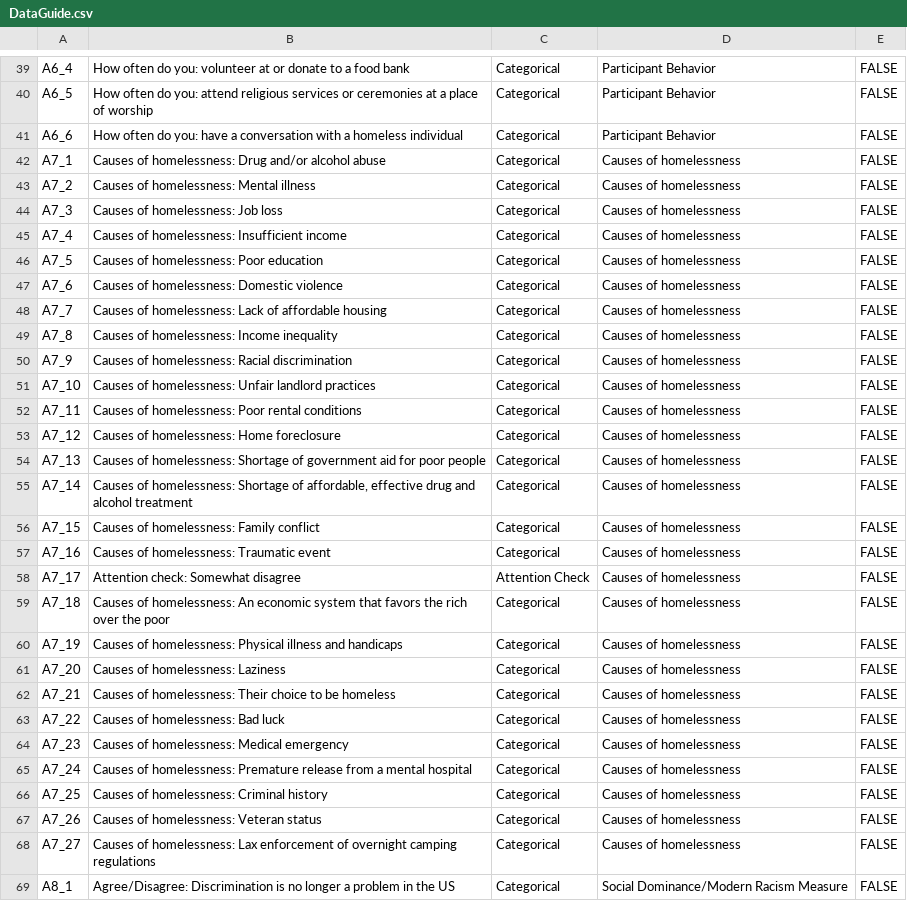
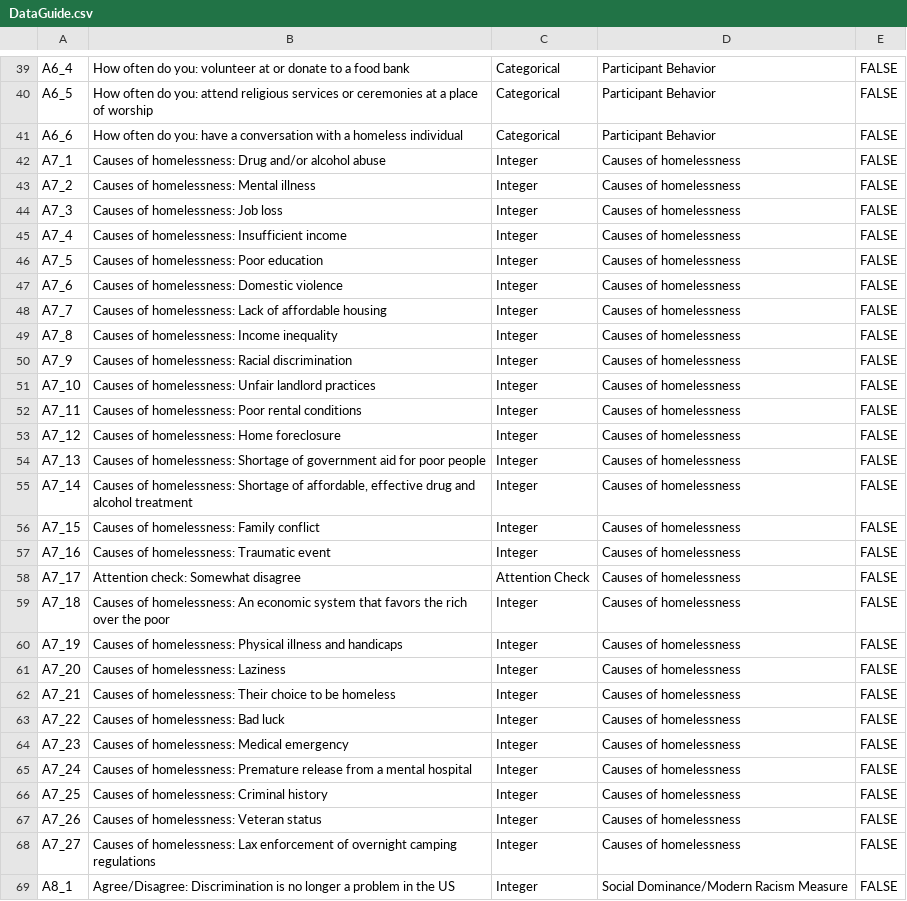
Before and after one commit to vancebee/CS614-F22, a CSV file: data/DataGuide.csv, drawn as a sheet; only a part is shown, gaps mark what is left out; the diff covers the shown part only.

```diff
--- a/data/DataGuide.csv
+++ b/data/DataGuide.csv
@@ -41,29 +41,29 @@ A6_5,How often do you: attend religious services or ceremonies at a place of wor
 A6_6,How often do you: have a conversation with a homeless individual,Categorical,Participant Behavior,FALSE
-A7_1,Causes of homelessness: Drug and/or alcohol abuse,Categorical,Causes of homelessness,FALSE
-A7_2,Causes of homelessness: Mental illness,Categorical,Causes of homelessness,FALSE
-A7_3,Causes of homelessness: Job loss,Categorical,Causes of homelessness,FALSE
-A7_4,Causes of homelessness: Insufficient income,Categorical,Causes of homelessness,FALSE
-A7_5,Causes of homelessness: Poor education,Categorical,Causes of homelessness,FALSE
-A7_6,Causes of homelessness: Domestic violence,Categorical,Causes of homelessness,FALSE
-A7_7,Causes of homelessness: Lack of affordable housing,Categorical,Causes of homelessness,FALSE
-A7_8,Causes of homelessness: Income inequality,Categorical,Causes of homelessness,FALSE
-A7_9,Causes of homelessness: Racial discrimination,Categorical,Causes of homelessness,FALSE
-A7_10,Causes of homelessness: Unfair landlord practices,Categorical,Causes of homelessness,FALSE
-A7_11,Causes of homelessness: Poor rental conditions,Categorical,Causes of homelessness,FALSE
-A7_12,Causes of homelessness: Home foreclosure,Categorical,Causes of homelessness,FALSE
-A7_13,Causes of homelessness: Shortage of government aid for poor people,Categorical,Causes of homelessness,FALSE
-A7_14,"Causes of homelessness: Shortage of affordable, effective drug and alcohol treatment",Categorical,Causes of homelessness,FALSE
-A7_15,Causes of homelessness: Family conflict,Categorical,Causes of homelessness,FALSE
-A7_16,Causes of homelessness: Traumatic event,Categorical,Causes of homelessness,FALSE
+A7_1,Causes of homelessness: Drug and/or alcohol abuse,Integer,Causes of homelessness,FALSE
+A7_2,Causes of homelessness: Mental illness,Integer,Causes of homelessness,FALSE
+A7_3,Causes of homelessness: Job loss,Integer,Causes of homelessness,FALSE
+A7_4,Causes of homelessness: Insufficient income,Integer,Causes of homelessness,FALSE
+A7_5,Causes of homelessness: Poor education,Integer,Causes of homelessness,FALSE
+A7_6,Causes of homelessness: Domestic violence,Integer,Causes of homelessness,FALSE
+A7_7,Causes of homelessness: Lack of affordable housing,Integer,Causes of homelessness,FALSE
+A7_8,Causes of homelessness: Income inequality,Integer,Causes of homelessness,FALSE
+A7_9,Causes of homelessness: Racial discrimination,Integer,Causes of homelessness,FALSE
+A7_10,Causes of homelessness: Unfair landlord practices,Integer,Causes of homelessness,FALSE
+A7_11,Causes of homelessness: Poor rental conditions,Integer,Causes of homelessness,FALSE
+A7_12,Causes of homelessness: Home foreclosure,Integer,Causes of homelessness,FALSE
+A7_13,Causes of homelessness: Shortage of government aid for poor people,Integer,Causes of homelessness,FALSE
+A7_14,"Causes of homelessness: Shortage of affordable, effective drug and alcohol treatment",Integer,Causes of homelessness,FALSE
+A7_15,Causes of homelessness: Family conflict,Integer,Causes of homelessness,FALSE
+A7_16,Causes of homelessness: Traumatic event,Integer,Causes of homelessness,FALSE
 A7_17,Attention check: Somewhat disagree,Attention Check,Causes of homelessness,FALSE
-A7_18,Causes of homelessness: An economic system that favors the rich over the poor,Categorical,Causes of homelessness,FALSE
-A7_19,Causes of homelessness: Physical illness and handicaps,Categorical,Causes of homelessness,FALSE
-A7_20,Causes of homelessness: Laziness,Categorical,Causes of homelessness,FALSE
-A7_21,Causes of homelessness: Their choice to be homeless,Categorical,Causes of homelessness,FALSE
-A7_22,Causes of homelessness: Bad luck,Categorical,Causes of homelessness,FALSE
-A7_23,Causes of homelessness: Medical emergency,Categorical,Causes of homelessness,FALSE
-A7_24,Causes of homelessness: Premature release from a mental hospital,Categorical,Causes of homelessness,FALSE
-A7_25,Causes of homelessness: Criminal history,Categorical,Causes of homelessness,FALSE
-A7_26,Causes of homelessness: Veteran status,Categorical,Causes of homelessness,FALSE
-A7_27,Causes of homelessness: Lax enforcement of overnight camping regulations,Categorical,Causes of homelessness,FALSE
-A8_1,Agree/Disagree: Discrimination is no longer a problem in the US,Categorical,Social Dominance/Modern Racism Measure,FALSE
+A7_18,Causes of homelessness: An economic system that favors the rich over the poor,Integer,Causes of homelessness,FALSE
+A7_19,Causes of homelessness: Physical illness and handicaps,Integer,Causes of homelessness,FALSE
+A7_20,Causes of homelessness: Laziness,Integer,Causes of homelessness,FALSE
+A7_21,Causes of homelessness: Their choice to be homeless,Integer,Causes of homelessness,FALSE
+A7_22,Causes of homelessness: Bad luck,Integer,Causes of homelessness,FALSE
+A7_23,Causes of homelessness: Medical emergency,Integer,Causes of homelessness,FALSE
+A7_24,Causes of homelessness: Premature release from a mental hospital,Integer,Causes of homelessness,FALSE
+A7_25,Causes of homelessness: Criminal history,Integer,Causes of homelessness,FALSE
+A7_26,Causes of homelessness: Veteran status,Integer,Causes of homelessness,FALSE
+A7_27,Causes of homelessness: Lax enforcement of overnight camping regulations,Integer,Causes of homelessness,FALSE
+A8_1,Agree/Disagree: Discrimination is no longer a problem in the US,Integer,Social Dominance/Modern Racism Measure,FALSE
```
Also changed, not shown: 1 added row and 104 edited cells elsewhere in this file, 1 other file.
